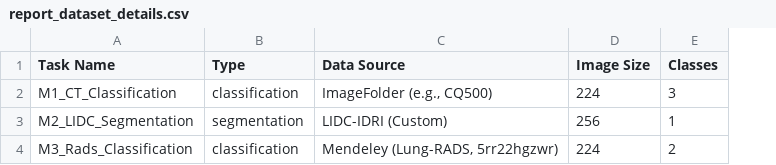
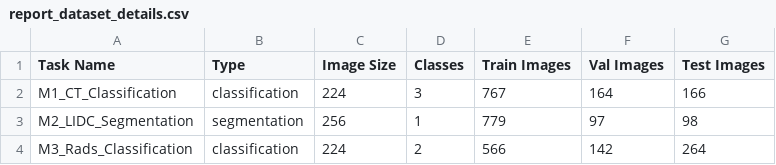
Before and after one commit to darkn8ht/Comparative_Vision_Study, a CSV file: reports/report_dataset_details.csv, drawn as a sheet; removed rows and columns are numbered as before the commit, all else as after; the diff names each change by its address in the sheet, - before the commit and + after, or states it on an @@ line.

```diff
--- a/reports/report_dataset_details.csv
+++ b/reports/report_dataset_details.csv
-column C (Data Source), rows 2-4: ImageFolder (e.g., CQ500) | LIDC-IDRI (Custom) | Mendeley (Lung-RADS, 5rr22hgzwr)
+column E (Train Images), rows 2-4: 767 | 779 | 566
+column F (Val Images), rows 2-4: 164 | 97 | 142
+column G (Test Images), rows 2-4: 166 | 98 | 264
```
Also changed, not shown: reports/report_best_models.csv, 20 other files.
